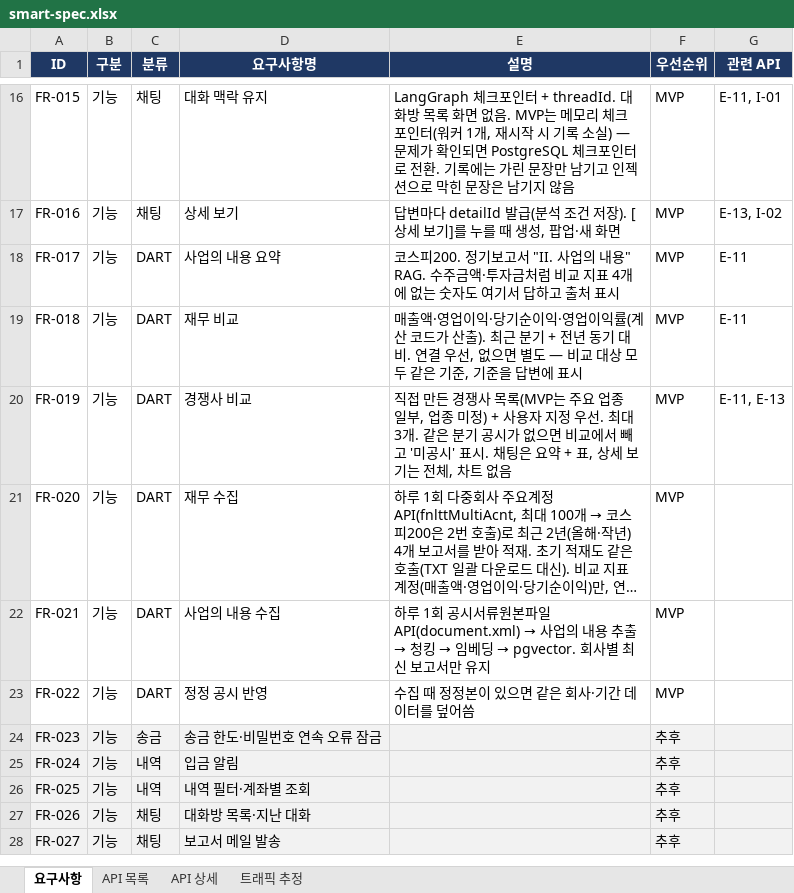
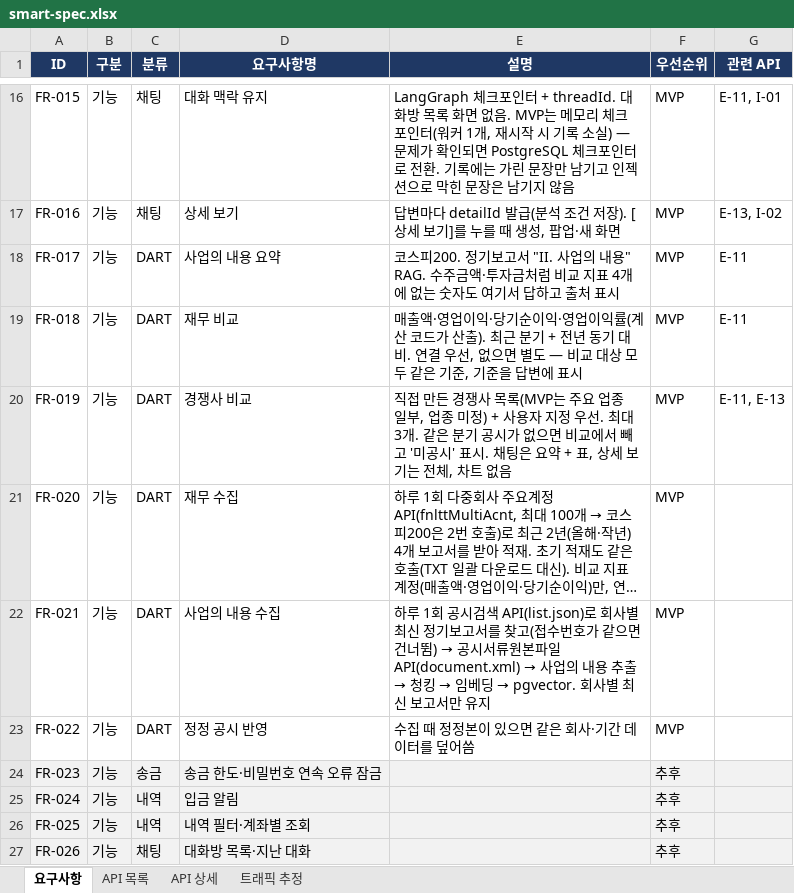
Before and after one commit to softcatch/smart-finance-agent, an Excel workbook: docs/smart-spec.xlsx, sheet 요구사항, drawn as a sheet; only a part is shown, gaps mark what is left out; the shorter side is filled out with more unchanged rows; long unchanged cells end in …; values as stored, in another font and other column widths than the file's, no borders; the diff names each change by its address in the sheet, - before the commit and + after, or states it on an @@ line.

```diff
--- a/docs/smart-spec.xlsx (sheet 요구사항)
+++ b/docs/smart-spec.xlsx (sheet 요구사항)
@@ E22 (설명): …회 공시서류원본… → …회 공시검색 API(list.json)로 회사별 최신 정기보고서를 찾고(접수번호가 같으면 건너뜀) → 공시서류원본… @@
```
Also changed, not shown: 12 other files.
